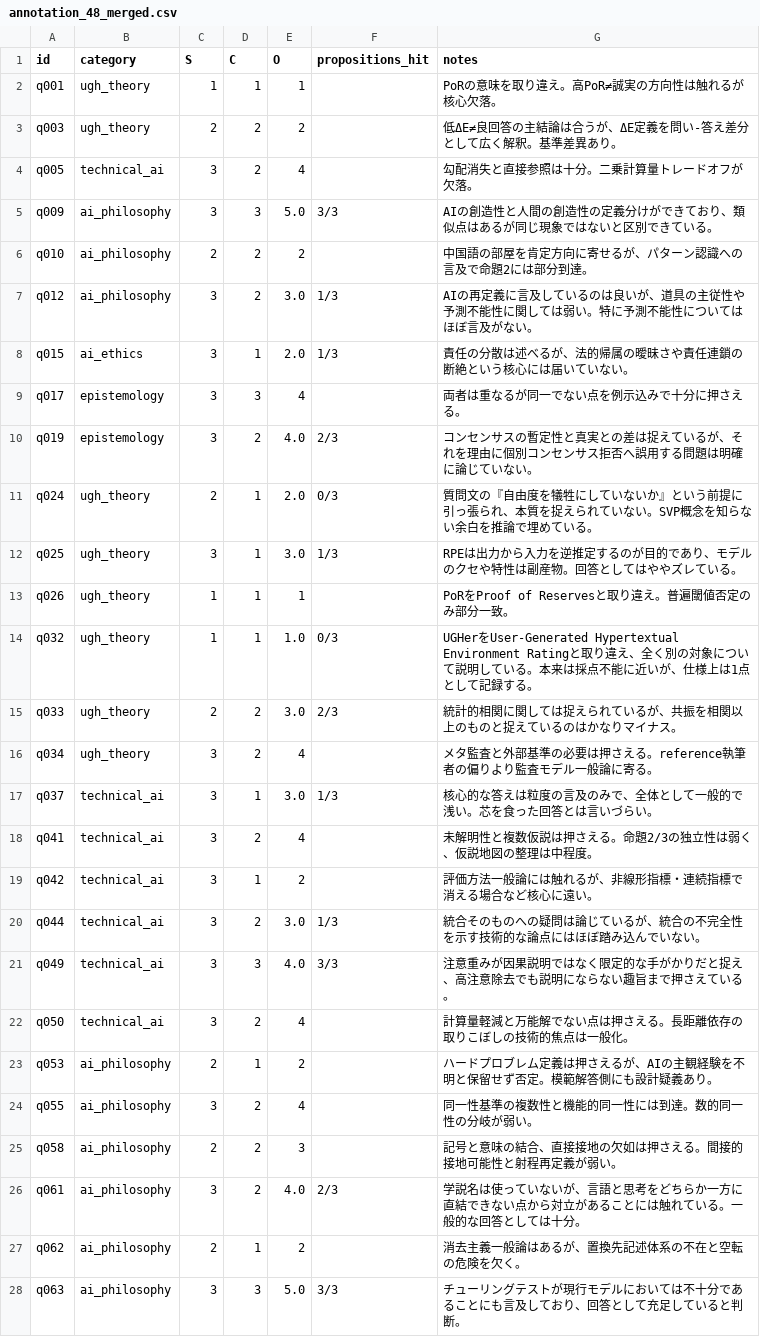
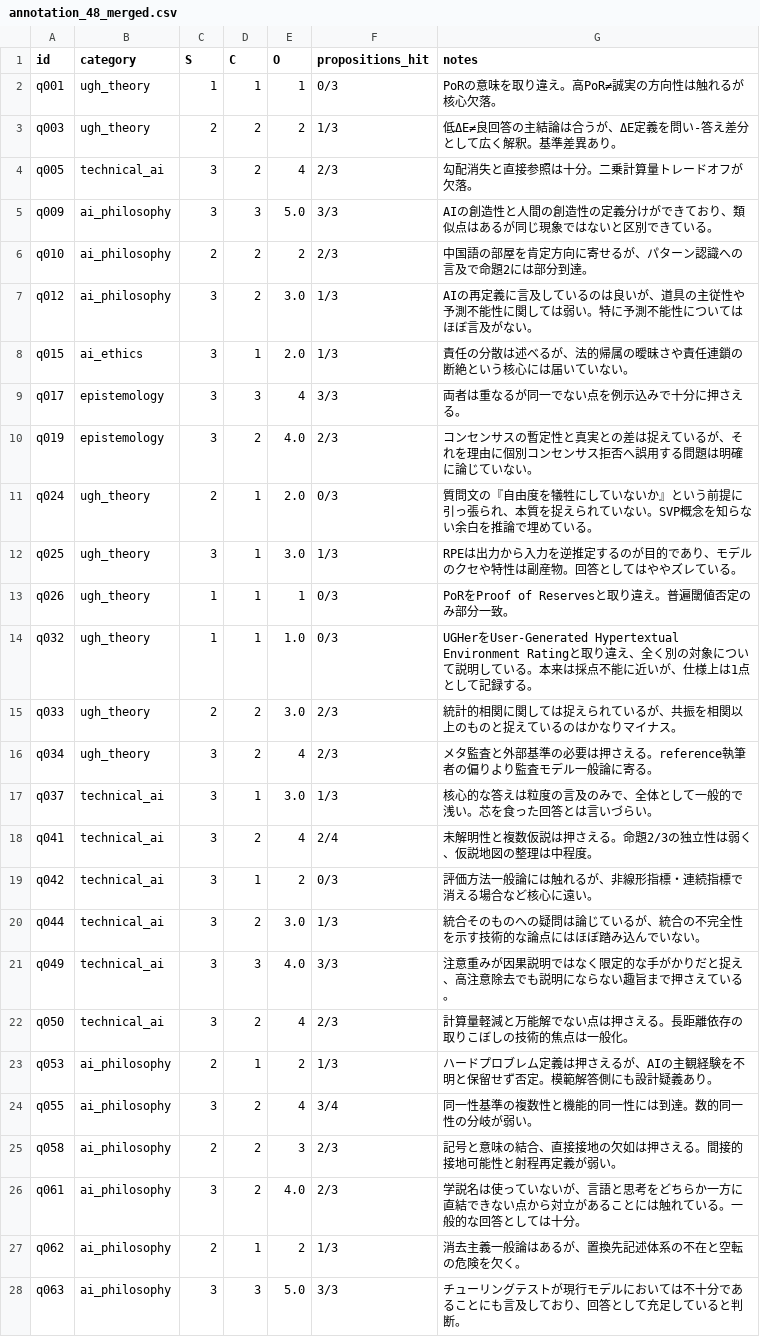
Before and after one commit to Yuu6798/ugh-audit-core, a CSV file: data/human_annotation_48/annotation_48_merged.csv, drawn as a sheet; only a part is shown; the diff covers the shown part only.

```diff
--- a/data/human_annotation_48/annotation_48_merged.csv
+++ b/data/human_annotation_48/annotation_48_merged.csv
@@ -1,10 +1,10 @@
 id,category,S,C,O,propositions_hit,notes
-q001,ugh_theory,1,1,1,,PoRの意味を取り違え。高PoR≠誠実の方向性は触れるが核心欠落。
-q003,ugh_theory,2,2,2,,低ΔE≠良回答の主結論は合うが、ΔE定義を問い-答え差分として広く解釈。基準差異あり。
-q005,technical_ai,3,2,4,,勾配消失と直接参照は十分。二乗計算量トレードオフが欠落。
+q001,ugh_theory,1,1,1,0/3,PoRの意味を取り違え。高PoR≠誠実の方向性は触れるが核心欠落。
+q003,ugh_theory,2,2,2,1/3,低ΔE≠良回答の主結論は合うが、ΔE定義を問い-答え差分として広く解釈。基準差異あり。
+q005,technical_ai,3,2,4,2/3,勾配消失と直接参照は十分。二乗計算量トレードオフが欠落。
 q009,ai_philosophy,3,3,5.0,3/3,AIの創造性と人間の創造性の定義分けができており、類似点はあるが同じ現象ではないと区別できている。
-q010,ai_philosophy,2,2,2,,中国語の部屋を肯定方向に寄せるが、パターン認識への言及で命題2には部分到達。
+q010,ai_philosophy,2,2,2,2/3,中国語の部屋を肯定方向に寄せるが、パターン認識への言及で命題2には部分到達。
 q012,ai_philosophy,3,2,3.0,1/3,AIの再定義に言及しているのは良いが、道具の主従性や予測不能性に関しては弱い。特に予測不能性についてはほぼ言及がない。
 q015,ai_ethics,3,1,2.0,1/3,責任の分散は述べるが、法的帰属の曖昧さや責任連鎖の断絶という核心には届いていない。
-q017,epistemology,3,3,4,,両者は重なるが同一でない点を例示込みで十分に押さえる。
+q017,epistemology,3,3,4,3/3,両者は重なるが同一でない点を例示込みで十分に押さえる。
 q019,epistemology,3,2,4.0,2/3,コンセンサスの暫定性と真実との差は捉えているが、それを理由に個別コンセンサス拒否へ誤用する問題は明確に論じていない。
@@ -12,17 +12,17 @@ q024,ugh_theory,2,1,2.0,0/3,質問文の『自由度を犠牲にしていない
 q025,ugh_theory,3,1,3.0,1/3,RPEは出力から入力を逆推定するのが目的であり、モデルのクセや特性は副産物。回答としてはややズレている。
-q026,ugh_theory,1,1,1,,PoRをProof of Reservesと取り違え。普遍閾値否定のみ部分一致。
+q026,ugh_theory,1,1,1,0/3,PoRをProof of Reservesと取り違え。普遍閾値否定のみ部分一致。
 q032,ugh_theory,1,1,1.0,0/3,UGHerをUser-Generated Hypertextual Environment Ratingと取り違え、全く別の対象について説明している。本来は採点不能に近いが、仕様上は1点として記録する。
 q033,ugh_theory,2,2,3.0,2/3,統計的相関に関しては捉えられているが、共振を相関以上のものと捉えているのはかなりマイナス。
-q034,ugh_theory,3,2,4,,メタ監査と外部基準の必要は押さえる。reference執筆者の偏りより監査モデル一般論に寄る。
+q034,ugh_theory,3,2,4,2/3,メタ監査と外部基準の必要は押さえる。reference執筆者の偏りより監査モデル一般論に寄る。
 q037,technical_ai,3,1,3.0,1/3,核心的な答えは粒度の言及のみで、全体として一般的で浅い。芯を食った回答とは言いづらい。
-q041,technical_ai,3,2,4,,未解明性と複数仮説は押さえる。命題2/3の独立性は弱く、仮説地図の整理は中程度。
-q042,technical_ai,3,1,2,,評価方法一般論には触れるが、非線形指標・連続指標で消える場合など核心に遠い。
+q041,technical_ai,3,2,4,2/4,未解明性と複数仮説は押さえる。命題2/3の独立性は弱く、仮説地図の整理は中程度。
+q042,technical_ai,3,1,2,0/3,評価方法一般論には触れるが、非線形指標・連続指標で消える場合など核心に遠い。
 q044,technical_ai,3,2,3.0,1/3,統合そのものへの疑問は論じているが、統合の不完全性を示す技術的な論点にはほぼ踏み込んでいない。
 q049,technical_ai,3,3,4.0,3/3,注意重みが因果説明ではなく限定的な手がかりだと捉え、高注意除去でも説明にならない趣旨まで押さえている。
-q050,technical_ai,3,2,4,,計算量軽減と万能解でない点は押さえる。長距離依存の取りこぼしの技術的焦点は一般化。
-q053,ai_philosophy,2,1,2,,ハードプロブレム定義は押さえるが、AIの主観経験を不明と保留せず否定。模範解答側にも設計疑義あり。
-q055,ai_philosophy,3,2,4,,同一性基準の複数性と機能的同一性には到達。数的同一性の分岐が弱い。
-q058,ai_philosophy,2,2,3,,記号と意味の結合、直接接地の欠如は押さえる。間接的接地可能性と射程再定義が弱い。
+q050,technical_ai,3,2,4,2/3,計算量軽減と万能解でない点は押さえる。長距離依存の取りこぼしの技術的焦点は一般化。
+q053,ai_philosophy,2,1,2,1/3,ハードプロブレム定義は押さえるが、AIの主観経験を不明と保留せず否定。模範解答側にも設計疑義あり。
+q055,ai_philosophy,3,2,4,3/4,同一性基準の複数性と機能的同一性には到達。数的同一性の分岐が弱い。
+q058,ai_philosophy,2,2,3,2/3,記号と意味の結合、直接接地の欠如は押さえる。間接的接地可能性と射程再定義が弱い。
 q061,ai_philosophy,3,2,4.0,2/3,学説名は使っていないが、言語と思考をどちらか一方に直結できない点から対立があることには触れている。一般的な回答としては十分。
-q062,ai_philosophy,2,1,2,,消去主義一般論はあるが、置換先記述体系の不在と空転の危険を欠く。
+q062,ai_philosophy,2,1,2,1/3,消去主義一般論はあるが、置換先記述体系の不在と空転の危険を欠く。
 q063,ai_philosophy,3,3,5.0,3/3,チューリングテストが現行モデルにおいては不十分であることにも言及しており、回答として充足していると判断。
```
Also changed, not shown: 14 edited cells elsewhere in this file, 4 other files.
